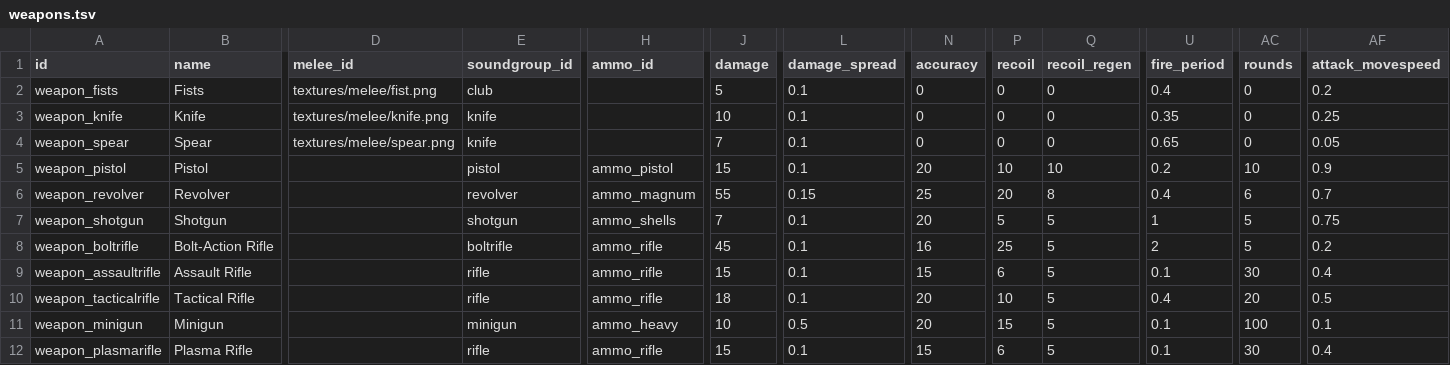
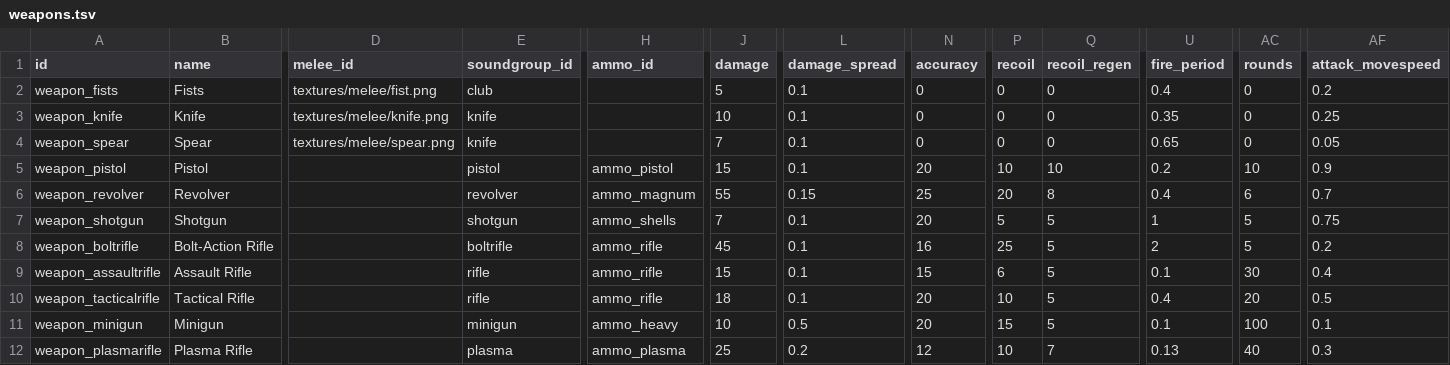
Before and after one commit to ololoken/emptyclip, a TSV file: working/tables/weapons.tsv, drawn as a sheet; only a part is shown, gaps mark what is left out; the diff names each change by its address in the sheet, - before the commit and + after, or states it on an @@ line.

```diff
--- a/working/tables/weapons.tsv
+++ b/working/tables/weapons.tsv
-E12 (soundgroup_id): rifle
+E12 (soundgroup_id): plasma
-H12 (ammo_id): ammo_rifle
+H12 (ammo_id): ammo_plasma
-J12 (damage): 15
+J12 (damage): 25
-L12 (damage_spread): 0.1
+L12 (damage_spread): 0.2
-N12 (accuracy): 15
+N12 (accuracy): 12
-P12 (recoil): 6
+P12 (recoil): 10
-Q12 (recoil_regen): 5
+Q12 (recoil_regen): 7
-U12 (fire_period): 0.1
+U12 (fire_period): 0.13
-AC12 (rounds): 30
+AC12 (rounds): 40
-AF12 (attack_movespeed): 0.4
+AF12 (attack_movespeed): 0.3
```
Also changed, not shown: working/tables/ammo.tsv, working/tables/sounds.tsv, 6 other files.
